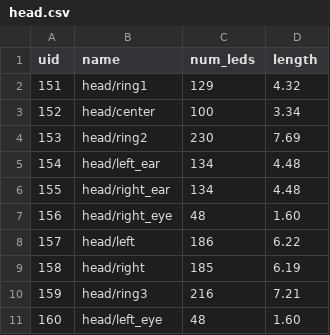
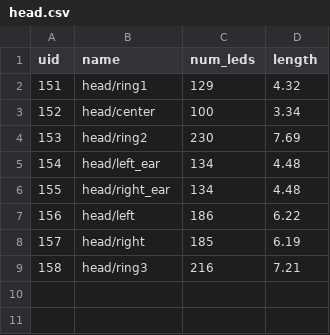
Before and after one commit to pitzer/funky_lights, a CSV file: config/head.csv, drawn as a sheet; removed rows and columns are numbered as before the commit, all else as after; the diff names each change by its address in the sheet, - before the commit and + after, or states it on an @@ line.

Commit message:
changed Head and Legs LEDs

```diff
--- a/config/head.csv
+++ b/config/head.csv
-row 7: 156 | head/right_eye | 48 | 1.60
@@ column A (uid) renumbered between rows 7 and 9 @@
-row 11: 160 | head/left_eye | 48 | 1.60
```
Also changed, not shown: config/legs.csv, 7 other files.
